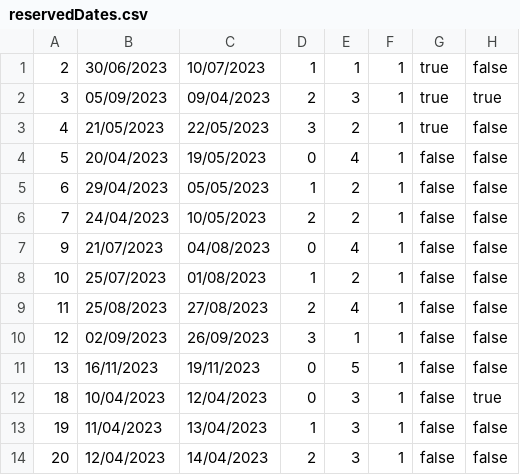
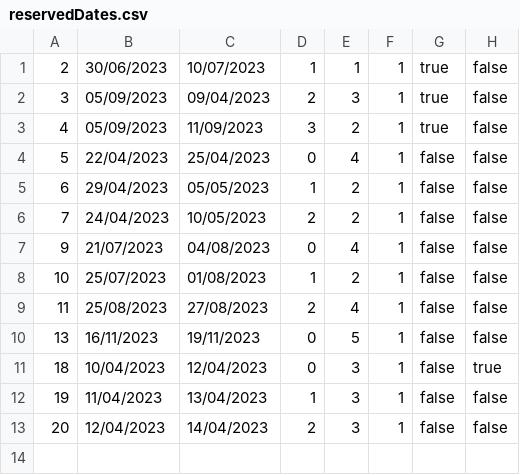
Before and after one commit to banja001/Alt-F4, a CSV file: booking/booking/Resources/Data/reservedDates.csv, drawn as a sheet.

```diff
--- a/booking/booking/Resources/Data/reservedDates.csv
+++ b/booking/booking/Resources/Data/reservedDates.csv
@@ -1,5 +1,5 @@
 2|30/06/2023|10/07/2023|1|1|1|true|false
-3|05/09/2023|09/04/2023|2|3|1|true|true
-4|21/05/2023|22/05/2023|3|2|1|true|false
-5|20/04/2023|19/05/2023|0|4|1|false|false
+3|05/09/2023|09/04/2023|2|3|1|true|false
+4|05/09/2023|11/09/2023|3|2|1|true|false
+5|22/04/2023|25/04/2023|0|4|1|false|false
 6|29/04/2023|05/05/2023|1|2|1|false|false
@@ -9,3 +9,2 @@
 11|25/08/2023|27/08/2023|2|4|1|false|false
-12|02/09/2023|26/09/2023|3|1|1|false|false
 13|16/11/2023|19/11/2023|0|5|1|false|false
```
Also changed, not shown: 11 other files.
